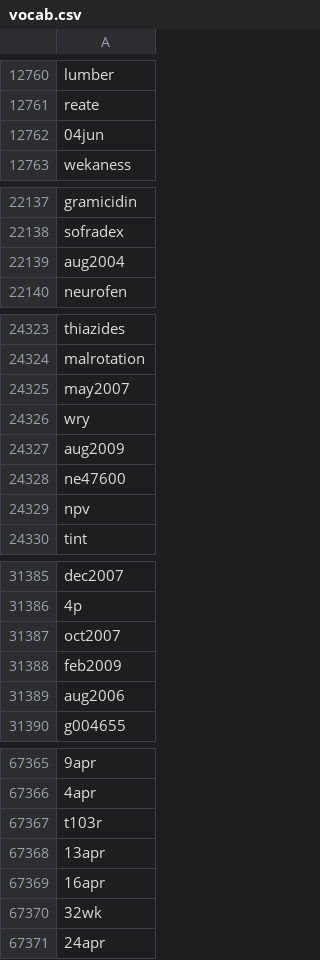
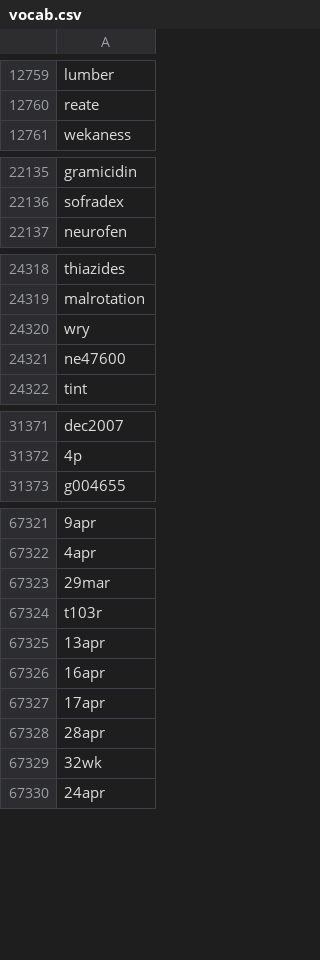
Before and after one commit to mstackhouse/w266_project, a CSV file: vocab/vocab.csv, drawn as a sheet; only a part is shown, gaps mark what is left out; removed rows and columns are numbered as before the commit, all else as after; the diff covers the shown part only; the diff names each change by its address in the sheet, - before the commit and + after, or states it on an @@ line.

Commit message:
pushing updated vocab

```diff
--- a/vocab/vocab.csv
+++ b/vocab/vocab.csv
-row 12762: 04jun
-row 22139: aug2004
-row 24325: may2007
-row 24327: aug2009
+row 28176: aug2009
-row 24329: npv
-row 31387: oct2007
-row 31388: feb2009
-row 31389: aug2006
-row 30690: 29mar
+row 67323: 29mar
-row 39493: 17apr
+row 67327: 17apr
-row 63654: 28apr
+row 67328: 28apr
```
Also changed, not shown: 26 removed rows and 31 moved rows elsewhere in this file.
